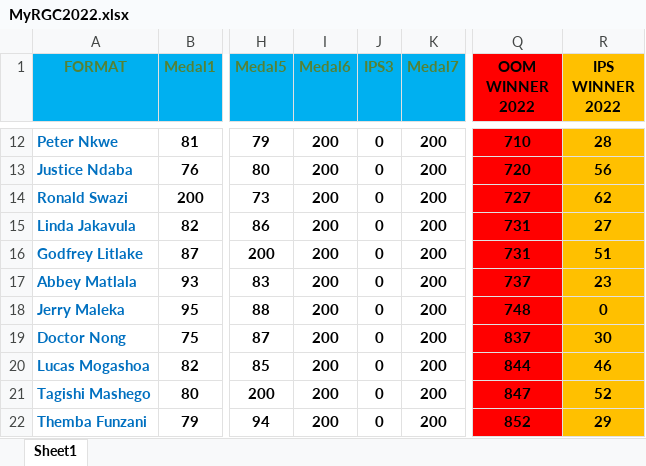
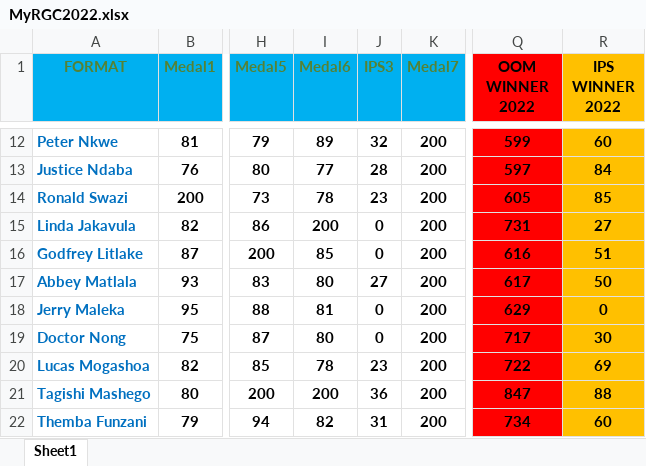
Before and after one commit to percymac/renaissance, an Excel workbook: files/MyRGC2022.xlsx, sheet Sheet1, drawn as a sheet; only a part is shown, gaps mark what is left out; values as stored, in another font and other column widths than the file's, no borders; the diff covers the shown part only; the diff names each change by its address in the sheet, - before the commit and + after, or states it on an @@ line.

```diff
--- a/files/MyRGC2022.xlsx (sheet Sheet1)
+++ b/files/MyRGC2022.xlsx (sheet Sheet1)
-I12 (Medal6): 200
+I12 (Medal6): 89
-J12 (IPS3): 0
+J12 (IPS3): 32
-Q12 (OOM WINNER 2022): 710
+Q12 (OOM WINNER 2022): 599
-R12 (IPS WINNER 2022): 28
+R12 (IPS WINNER 2022): 60
-I13 (Medal6): 200
+I13 (Medal6): 77
-J13 (IPS3): 0
+J13 (IPS3): 28
-Q13 (OOM WINNER 2022): 720
+Q13 (OOM WINNER 2022): 597
-R13 (IPS WINNER 2022): 56
+R13 (IPS WINNER 2022): 84
-I14 (Medal6): 200
+I14 (Medal6): 78
-J14 (IPS3): 0
+J14 (IPS3): 23
-Q14 (OOM WINNER 2022): 727
+Q14 (OOM WINNER 2022): 605
-R14 (IPS WINNER 2022): 62
+R14 (IPS WINNER 2022): 85
-I16 (Medal6): 200
+I16 (Medal6): 85
-Q16 (OOM WINNER 2022): 731
+Q16 (OOM WINNER 2022): 616
-I17 (Medal6): 200
+I17 (Medal6): 80
-J17 (IPS3): 0
+J17 (IPS3): 27
-Q17 (OOM WINNER 2022): 737
+Q17 (OOM WINNER 2022): 617
-R17 (IPS WINNER 2022): 23
+R17 (IPS WINNER 2022): 50
-I18 (Medal6): 200
+I18 (Medal6): 81
-Q18 (OOM WINNER 2022): 748
+Q18 (OOM WINNER 2022): 629
-I19 (Medal6): 200
+I19 (Medal6): 80
-Q19 (OOM WINNER 2022): 837
+Q19 (OOM WINNER 2022): 717
-I20 (Medal6): 200
+I20 (Medal6): 78
-J20 (IPS3): 0
+J20 (IPS3): 23
-Q20 (OOM WINNER 2022): 844
+Q20 (OOM WINNER 2022): 722
-R20 (IPS WINNER 2022): 46
+R20 (IPS WINNER 2022): 69
-J21 (IPS3): 0
+J21 (IPS3): 36
-R21 (IPS WINNER 2022): 52
+R21 (IPS WINNER 2022): 88
-I22 (Medal6): 200
+I22 (Medal6): 82
-J22 (IPS3): 0
+J22 (IPS3): 31
-Q22 (OOM WINNER 2022): 852
+Q22 (OOM WINNER 2022): 734
-R22 (IPS WINNER 2022): 29
+R22 (IPS WINNER 2022): 60
```
Also changed, not shown: 60 edited cells elsewhere in this sheet, 58 other files.
